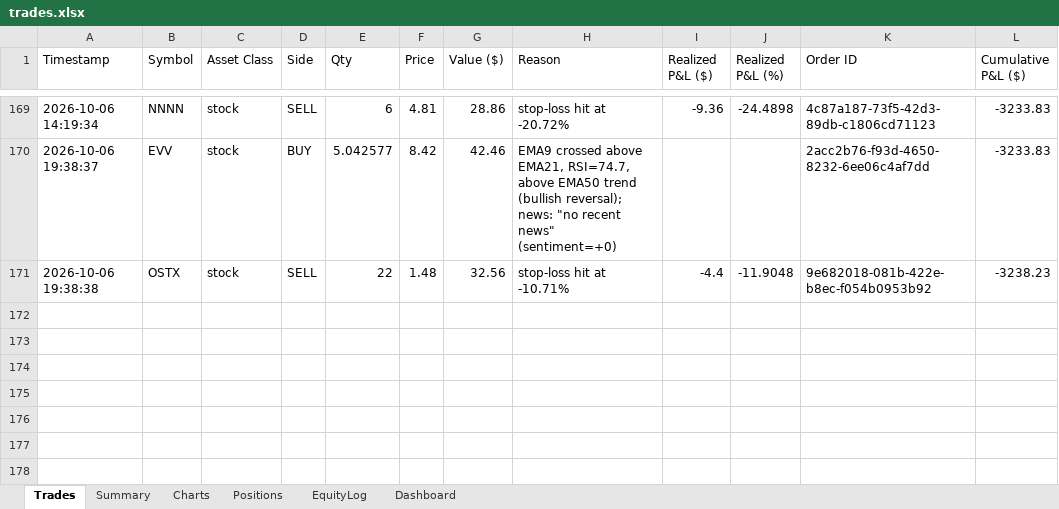
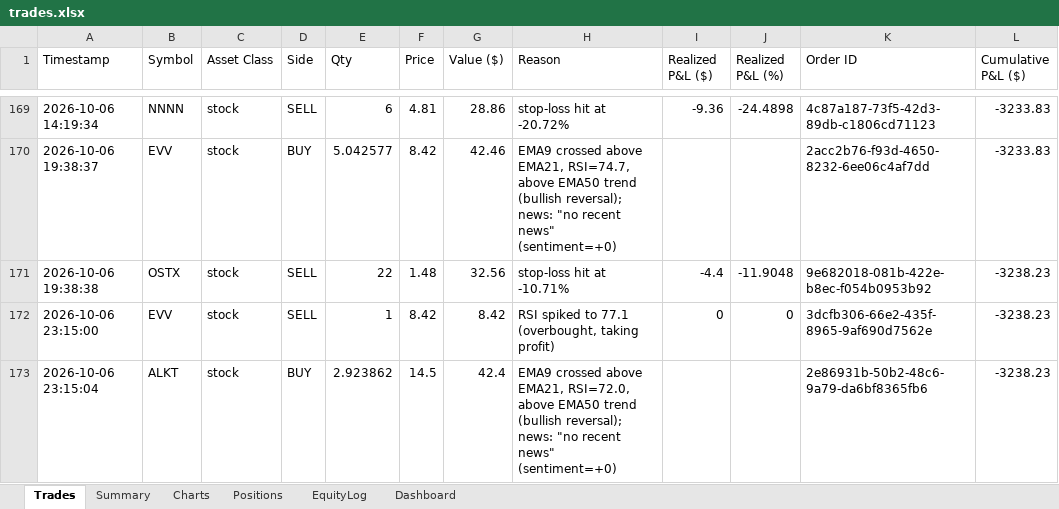
Before and after one commit to gal-ops/lpaca-trading-bo, an Excel workbook: trades.xlsx, sheet Trades, drawn as a sheet; only a part is shown, gaps mark what is left out; values as stored, in another font and other column widths than the file's, no borders; the diff names each change by its address in the sheet, - before the commit and + after, or states it on an @@ line.

Commit message:
Update trade log + bot state [skip ci]

```diff
--- a/trades.xlsx (sheet Trades)
+++ b/trades.xlsx (sheet Trades)
+row 172: 2026-10-06 23:15:00 | EVV | stock | SELL | 1 | 8.42 | 8.42 | RSI spiked to 77.1 (overbought, taking profit) | 0 | 0 | 3dcfb306-66e2-435f-8965-9af690d7562e | -3238.23
+row 173: 2026-10-06 23:15:04 | ALKT | stock | BUY | 2.923862 | 14.5 | 42.4 | EMA9 crossed above EMA21, RSI=72.0, above EMA50 trend (bullish reversal); news: "no recent news" (sentiment=+0) |  |  | 2e86931b-50b2-48c6-9a79-da6bf8365fb6 | -3238.23
```
Also changed, not shown: sheet Positions, sheet EquityLog, sheet Charts.
